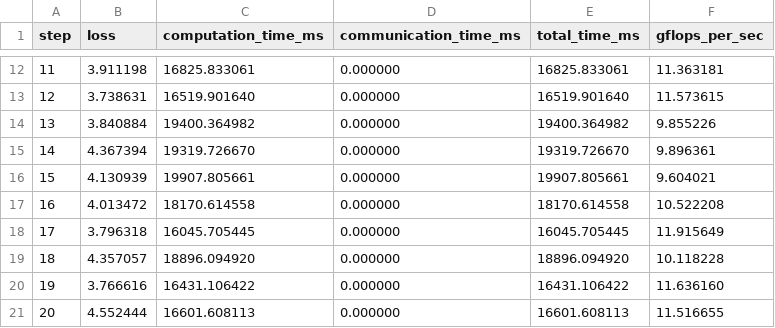
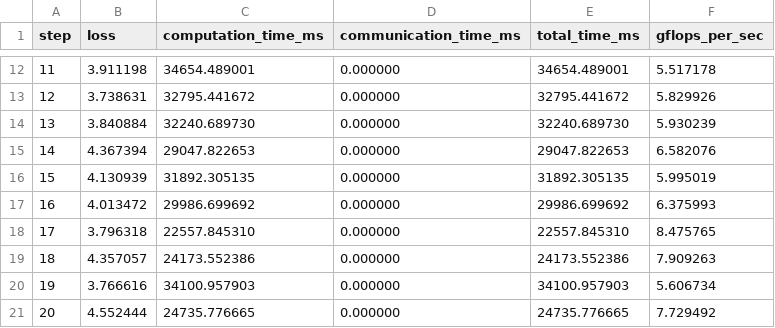
Before and after one commit to xkal1bur/llm.c, a CSV file: sequential_metrics.csv, drawn as a sheet; only a part is shown, gaps mark what is left out; the diff covers the shown part only.

```diff
--- a/sequential_metrics.csv
+++ b/sequential_metrics.csv
@@ -12,10 +12,10 @@ step,loss,computation_time_ms,communication_time_ms,total_time_ms,gflops_per_sec
-11,3.911198,16825.833061,0.000000,16825.833061,11.363181
-12,3.738631,16519.901640,0.000000,16519.901640,11.573615
-13,3.840884,19400.364982,0.000000,19400.364982,9.855226
-14,4.367394,19319.726670,0.000000,19319.726670,9.896361
-15,4.130939,19907.805661,0.000000,19907.805661,9.604021
-16,4.013472,18170.614558,0.000000,18170.614558,10.522208
-17,3.796318,16045.705445,0.000000,16045.705445,11.915649
-18,4.357057,18896.094920,0.000000,18896.094920,10.118228
-19,3.766616,16431.106422,0.000000,16431.106422,11.636160
-20,4.552444,16601.608113,0.000000,16601.608113,11.516655
+11,3.911198,34654.489001,0.000000,34654.489001,5.517178
+12,3.738631,32795.441672,0.000000,32795.441672,5.829926
+13,3.840884,32240.689730,0.000000,32240.689730,5.930239
+14,4.367394,29047.822653,0.000000,29047.822653,6.582076
+15,4.130939,31892.305135,0.000000,31892.305135,5.995019
+16,4.013472,29986.699692,0.000000,29986.699692,6.375993
+17,3.796318,22557.845310,0.000000,22557.845310,8.475765
+18,4.357057,24173.552386,0.000000,24173.552386,7.909263
+19,3.766616,34100.957903,0.000000,34100.957903,5.606734
+20,4.552444,24735.776665,0.000000,24735.776665,7.729492
```
Also changed, not shown: 1 added row and 87 edited cells elsewhere in this file, 1 other file.
